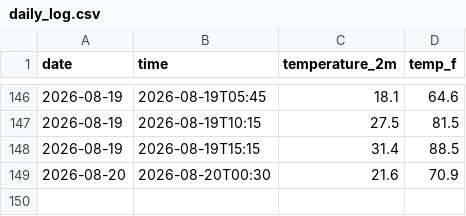
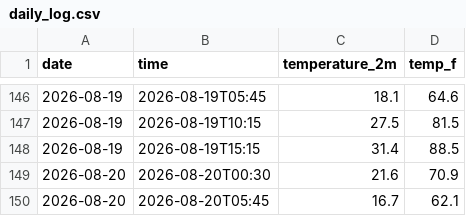
Before and after one commit to Stackingtheoverflowplatinum/weather-tracker, a CSV file: daily_log.csv, drawn as a sheet; only a part is shown, gaps mark what is left out; the diff names each change by its address in the sheet, - before the commit and + after, or states it on an @@ line.

```diff
--- a/daily_log.csv
+++ b/daily_log.csv
+row 150: 2026-08-20 | 2026-08-20T05:45 | 16.7 | 62.1
```
Also changed, not shown: 1 other file.
